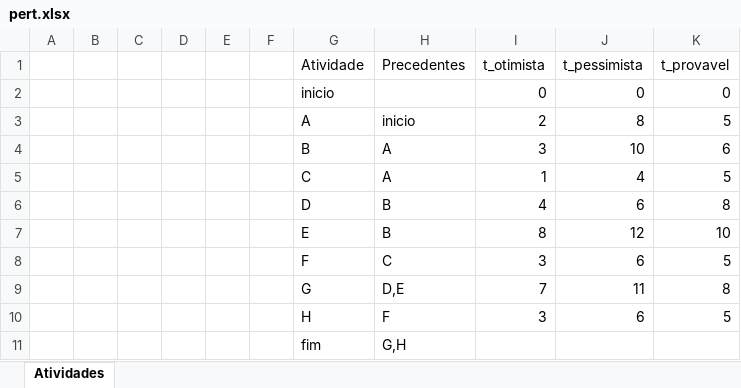
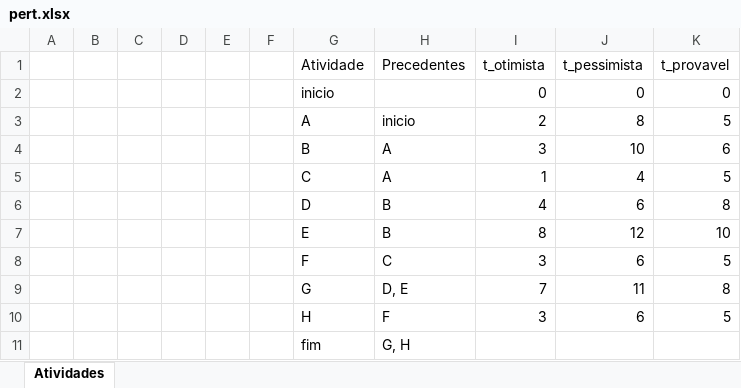
Before and after one commit to gaba23/ARNA_UFPE, an Excel workbook: resources/pert.xlsx, sheet Atividades, drawn as a sheet; values as stored, in another font and other column widths than the file's, no borders; the diff names each change by its address in the sheet, - before the commit and + after, or states it on an @@ line.

Commit message:
Standardize xlsx input (MC).

```diff
--- a/resources/pert.xlsx (sheet Atividades)
+++ b/resources/pert.xlsx (sheet Atividades)
-H9 (Precedentes): D,E
+H9 (Precedentes): D, E
-H11 (Precedentes): G,H
+H11 (Precedentes): G, H
```
Also changed, not shown: api/static/cpm.xlsx, api/static/pert.xlsx, 2 other files.
